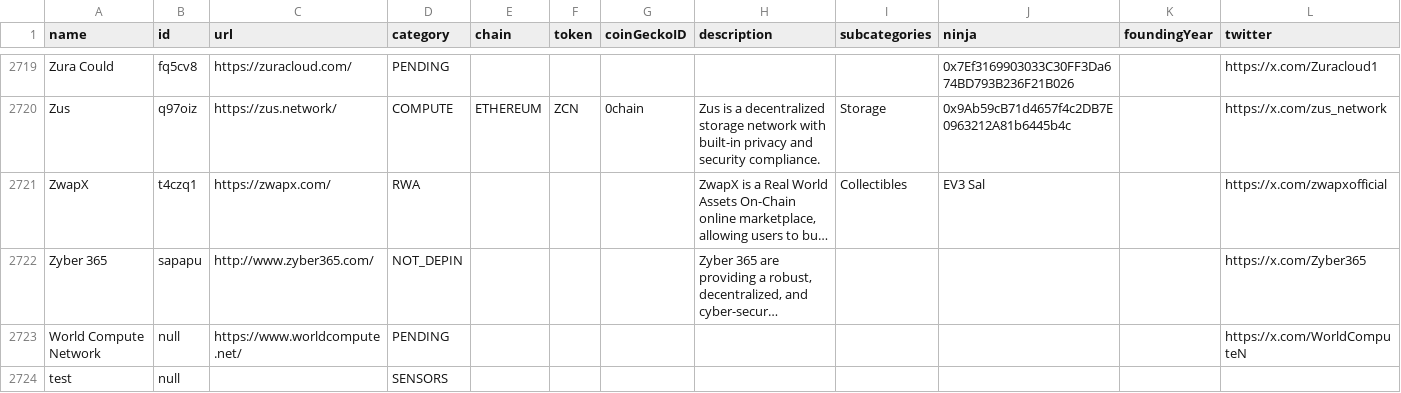
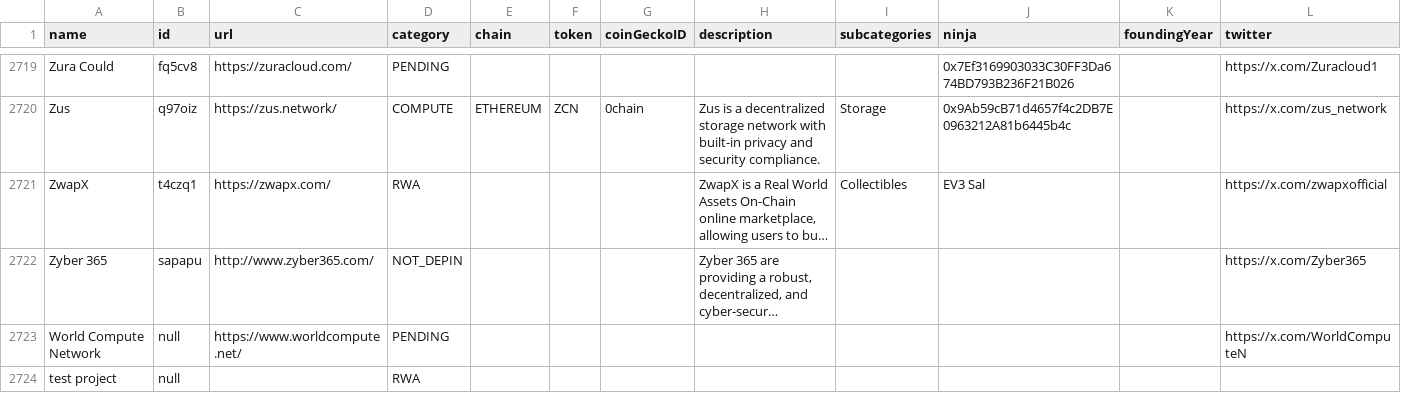
Before and after one commit to ev3-team/adapters, a CSV file: scripts/data/DePIN-Projects.csv, drawn as a sheet; only a part is shown, gaps mark what is left out; long unchanged cells end in …; removed rows and columns are numbered as before the commit, all else as after; rows hold the shown columns only; the diff names each change by its address in the sheet, - before the commit and + after, or states it on an @@ line.

```diff
--- a/scripts/data/DePIN-Projects.csv
+++ b/scripts/data/DePIN-Projects.csv
-row 2724: test | null |  | SENSORS
+row 2724: test project | null |  | RWA
```
